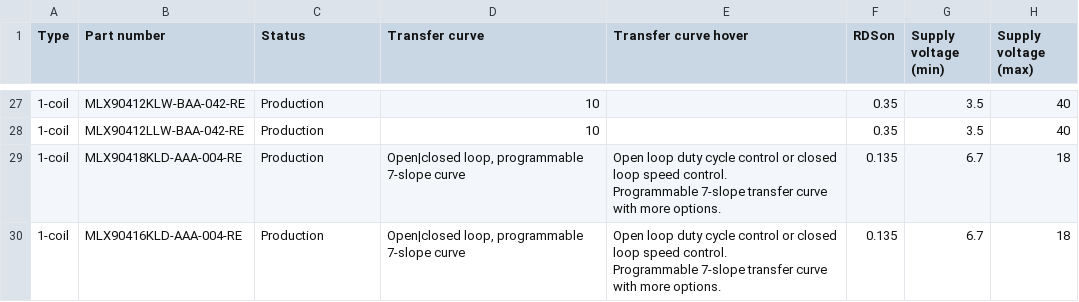
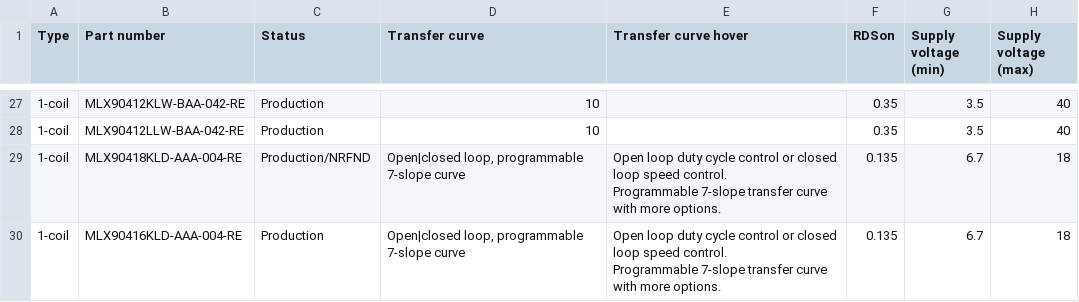
Before and after one commit to MelexisBC/Wizard--Fan-Pump-Driver-ICs-Data, a CSV file: Fan-Pump-Driver-ICs-Wizard-Data.csv, drawn as a sheet; only a part is shown, gaps mark what is left out; the diff names each change by its address in the sheet, - before the commit and + after, or states it on an @@ line.

Commit message:
Wizard - Fan and pump driver ICs - Google sheet updated

```diff
--- a/Fan-Pump-Driver-ICs-Wizard-Data.csv
+++ b/Fan-Pump-Driver-ICs-Wizard-Data.csv
-C29 (Status): Production
+C29 (Status): Production/NRFND
```
